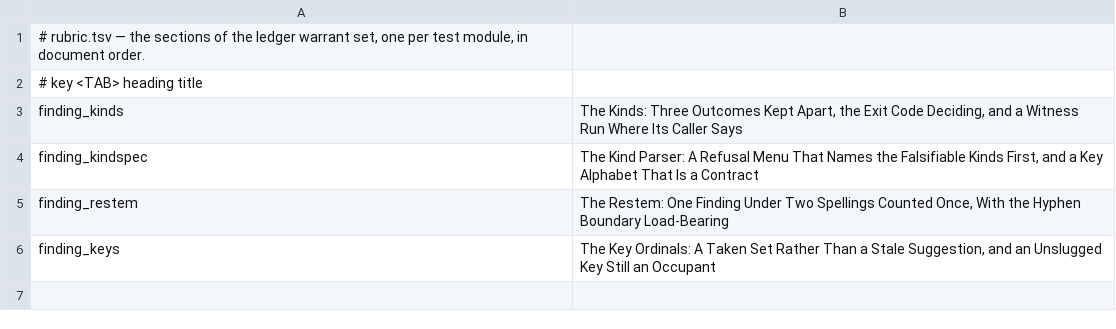
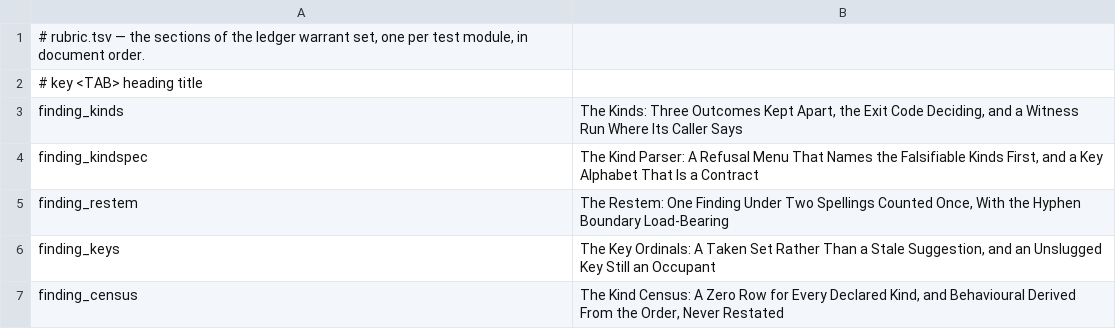
Before and after one commit to mikemol/mtools, a TSV file: ledger/rubric.tsv, drawn as a sheet.

```diff
--- a/ledger/rubric.tsv
+++ b/ledger/rubric.tsv
@@ -6 +6,2 @@ finding_restem	The Restem: One Finding Under Two Spellings Counted Once, With th
 finding_keys	The Key Ordinals: A Taken Set Rather Than a Stale Suggestion, and an Unslugged Key Still an Occupant
+finding_census	The Kind Census: A Zero Row for Every Declared Kind, and Behavioural Derived From the Order, Never Restated
```
Also changed, not shown: 4 other files.
